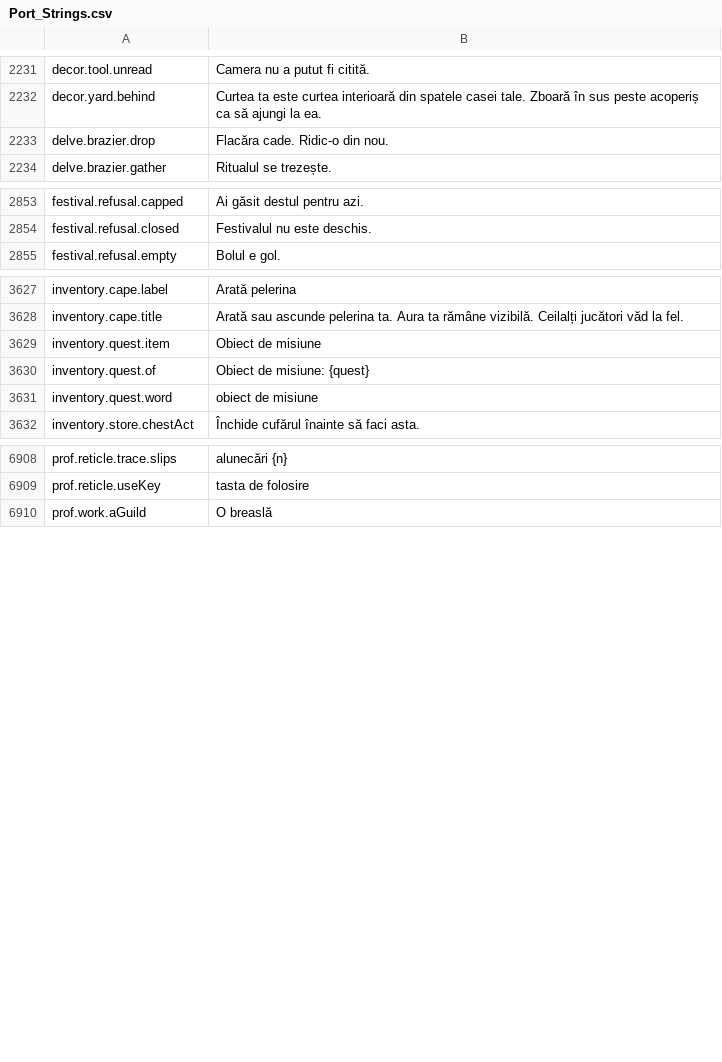
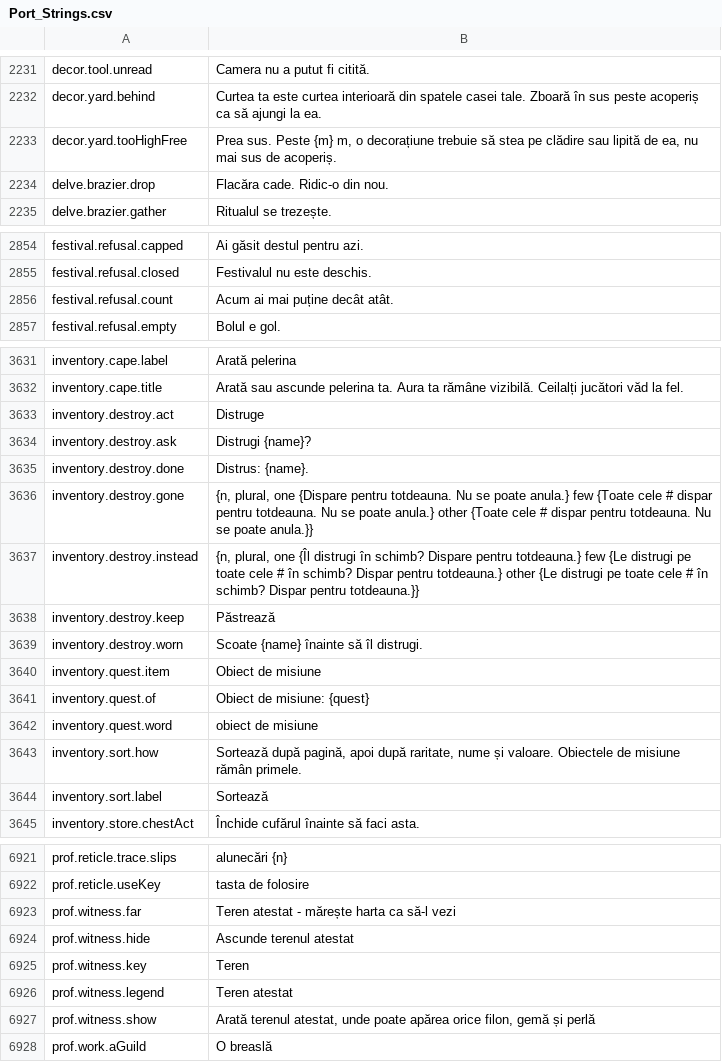
Before and after one commit to Lattymoy/daggerfall-js-source, a CSV file: locales/ro/Port_Strings.csv, drawn as a sheet; only a part is shown, gaps mark what is left out; the diff covers the shown part only.

```diff
--- a/locales/ro/Port_Strings.csv
+++ b/locales/ro/Port_Strings.csv
@@ -2232,2 +2232,3 @@ decor.tool.unread,"Camera nu a putut fi citită."
 decor.yard.behind,"Curtea ta este curtea interioară din spatele casei tale. Zboară în sus peste acoperiș ca să ajungi la ea."
+decor.yard.tooHighFree,"Prea sus. Peste {m} m, o decorațiune trebuie să stea pe clădire sau lipită de ea, nu mai sus de acoperiș."
 delve.brazier.drop,"Flacăra cade. Ridic-o din nou."
@@ -2854,2 +2855,3 @@ festival.refusal.capped,"Ai găsit destul pentru azi."
 festival.refusal.closed,"Festivalul nu este deschis."
+festival.refusal.count,"Acum ai mai puține decât atât."
 festival.refusal.empty,"Bolul e gol."
@@ -3628,2 +3632,9 @@ inventory.cape.label,"Arată pelerina"
 inventory.cape.title,"Arată sau ascunde pelerina ta. Aura ta rămâne vizibilă. Ceilalți jucători văd la fel."
+inventory.destroy.act,"Distruge"
+inventory.destroy.ask,"Distrugi {name}?"
+inventory.destroy.done,"Distrus: {name}."
+inventory.destroy.gone,"{n, plural, one {Dispare pentru totdeauna. Nu se poate anula.} few {Toate cele # dispar pentru totdeauna. Nu se poate anula.} other {Toate cele # dispar pentru totdeauna. Nu se poate anula.}}"
+inventory.destroy.instead,"{n, plural, one {Îl distrugi în schimb? Dispare pentru totdeauna.} few {Le distrugi pe toate cele # în schimb? Dispar pentru totdeauna.} other {Le distrugi pe toate cele # în schimb? Dispar pentru totdeauna.}}"
+inventory.destroy.keep,"Păstrează"
+inventory.destroy.worn,"Scoate {name} înainte să îl distrugi."
 inventory.quest.item,"Obiect de misiune"
@@ -3631,2 +3642,4 @@ inventory.quest.of,"Obiect de misiune: {quest}"
 inventory.quest.word,"obiect de misiune"
+inventory.sort.how,"Sortează după pagină, apoi după raritate, nume și valoare. Obiectele de misiune rămân primele."
+inventory.sort.label,"Sortează"
 inventory.store.chestAct,"Închide cufărul înainte să faci asta."
@@ -6911,2 +6924,7 @@ prof.reticle.trace.slips,"alunecări {n}"
 prof.reticle.useKey,"tasta de folosire"
+prof.witness.far,"Teren atestat - mărește harta ca să-l vezi"
+prof.witness.hide,"Ascunde terenul atestat"
+prof.witness.key,"Teren"
+prof.witness.legend,"Teren atestat"
+prof.witness.show,"Arată terenul atestat, unde poate apărea orice filon, gemă și perlă"
 prof.work.aGuild,"O breaslă"
```
Also changed, not shown: 2 added rows elsewhere in this file, locales/bg/Port_Strings.csv, locales/cs/Port_Strings.csv, 24 other files.
